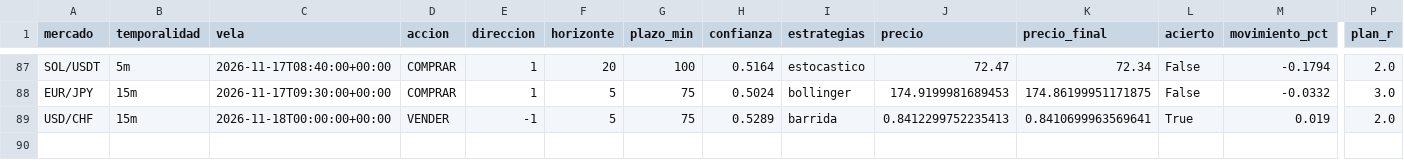
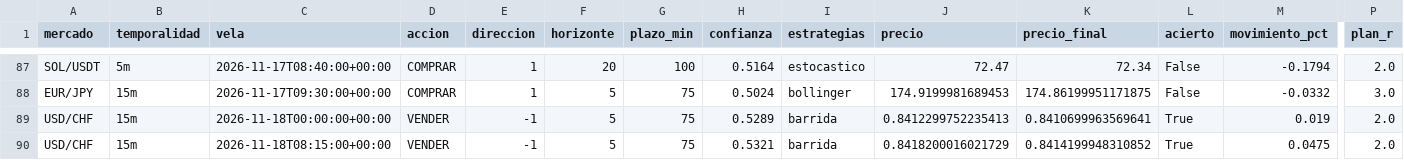
Before and after one commit to Andriuu20/analista-tecnico, a CSV file: vivo.csv, drawn as a sheet; only a part is shown, gaps mark what is left out; rows hold the shown columns only; the diff names each change by its address in the sheet, - before the commit and + after, or states it on an @@ line.

```diff
--- a/vivo.csv
+++ b/vivo.csv
+row 90: USD/CHF | 15m | 2026-11-18T08:15:00+00:00 | VENDER | -1 | 5 | 75 | 0.5321 | barrida | 0.8418200016021729 | 0.8414199948310852 | True | 0.0475 | 2.0
```
Also changed, not shown: 2 other files.
